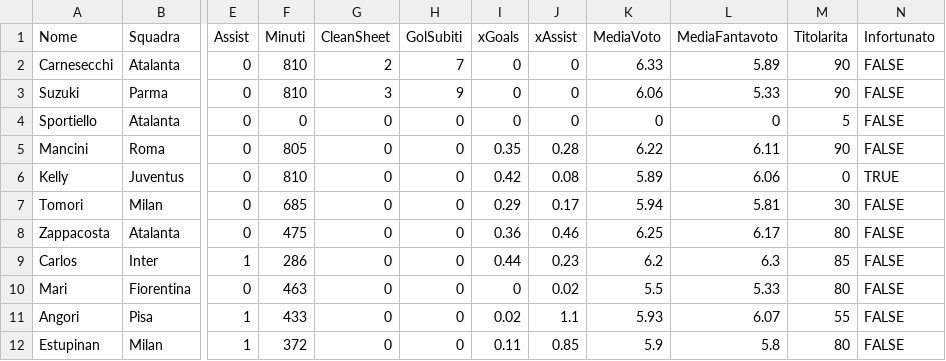
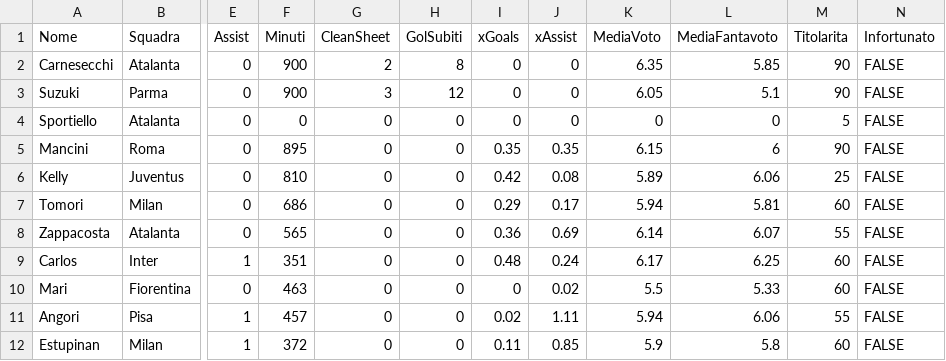
Before and after one commit to Adriano-Off/Fantacalcio, a CSV file: statistiche_giocatori.csv, drawn as a sheet; only a part is shown, gaps mark what is left out; the diff covers the shown part only; the diff names each change by its address in the sheet, - before the commit and + after, or states it on an @@ line.

```diff
--- a/statistiche_giocatori.csv
+++ b/statistiche_giocatori.csv
-F2:F3 (Minuti): 810
+F2:F3 (Minuti): 900
-H2 (GolSubiti): 7
+H2 (GolSubiti): 8
-K2 (MediaVoto): 6.33
+K2 (MediaVoto): 6.35
-L2 (MediaFantavoto): 5.89
+L2 (MediaFantavoto): 5.85
-H3 (GolSubiti): 9
+H3 (GolSubiti): 12
-K3 (MediaVoto): 6.06
+K3 (MediaVoto): 6.05
-L3 (MediaFantavoto): 5.33
+L3 (MediaFantavoto): 5.1
-F5 (Minuti): 805
+F5 (Minuti): 895
-J5 (xAssist): 0.28
+J5 (xAssist): 0.35
-K5 (MediaVoto): 6.22
+K5 (MediaVoto): 6.15
-L5 (MediaFantavoto): 6.11
+L5 (MediaFantavoto): 6
-M6 (Titolarita): 0
+M6 (Titolarita): 25
-N6 (Infortunato): TRUE
+N6 (Infortunato): FALSE
-F7 (Minuti): 685
+F7 (Minuti): 686
-M7 (Titolarita): 30
+M7 (Titolarita): 60
-F8 (Minuti): 475
+F8 (Minuti): 565
-J8 (xAssist): 0.46
+J8 (xAssist): 0.69
-K8 (MediaVoto): 6.25
+K8 (MediaVoto): 6.14
-L8 (MediaFantavoto): 6.17
+L8 (MediaFantavoto): 6.07
-M8 (Titolarita): 80
+M8 (Titolarita): 55
-F9 (Minuti): 286
+F9 (Minuti): 351
-I9 (xGoals): 0.44
+I9 (xGoals): 0.48
-J9 (xAssist): 0.23
+J9 (xAssist): 0.24
-K9 (MediaVoto): 6.2
+K9 (MediaVoto): 6.17
-L9 (MediaFantavoto): 6.3
+L9 (MediaFantavoto): 6.25
-M9 (Titolarita): 85
+M9 (Titolarita): 60
-M10 (Titolarita): 80
+M10 (Titolarita): 60
-F11 (Minuti): 433
+F11 (Minuti): 457
-J11 (xAssist): 1.1
+J11 (xAssist): 1.11
-K11 (MediaVoto): 5.93
+K11 (MediaVoto): 5.94
-L11 (MediaFantavoto): 6.07
+L11 (MediaFantavoto): 6.06
-M12 (Titolarita): 80
+M12 (Titolarita): 60
```
Also changed, not shown: 59 edited cells elsewhere in this file, 1 other file.
